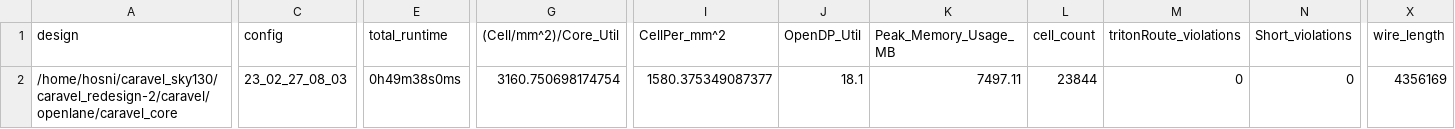
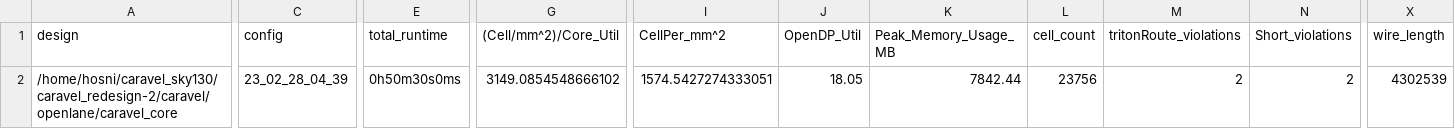
Before and after one commit to efabless/caravel, a CSV file: signoff/caravel_core/metrics.csv, drawn as a sheet; only a part is shown, gaps mark what is left out; the diff covers the shown part only; the diff names each change by its address in the sheet, - before the commit and + after, or states it on an @@ line.

Commit message:
reharden caravel_core after fixing an issue in the RTL of RAM256.

```diff
--- a/signoff/caravel_core/metrics.csv
+++ b/signoff/caravel_core/metrics.csv
-C2 (config): 23_02_27_08_03
+C2 (config): 23_02_28_04_39
-E2 (total_runtime): 0h49m38s0ms
+E2 (total_runtime): 0h50m30s0ms
-G2 ((Cell/mm^2)/Core_Util): 3160.750698174754
+G2 ((Cell/mm^2)/Core_Util): 3149.0854548666102
-I2 (CellPer_mm^2): 1580.375349087377
+I2 (CellPer_mm^2): 1574.5427274333051
-J2 (OpenDP_Util): 18.1
+J2 (OpenDP_Util): 18.05
-K2 (Peak_Memory_Usage_MB): 7497.11
+K2 (Peak_Memory_Usage_MB): 7842.44
-L2 (cell_count): 23844
+L2 (cell_count): 23756
-M2 (tritonRoute_violations): 0
+M2 (tritonRoute_violations): 2
-N2 (Short_violations): 0
+N2 (Short_violations): 2
-X2 (wire_length): 4356169
+X2 (wire_length): 4302539
```
Also changed, not shown: 28 edited cells elsewhere in this file, 32 other files.
